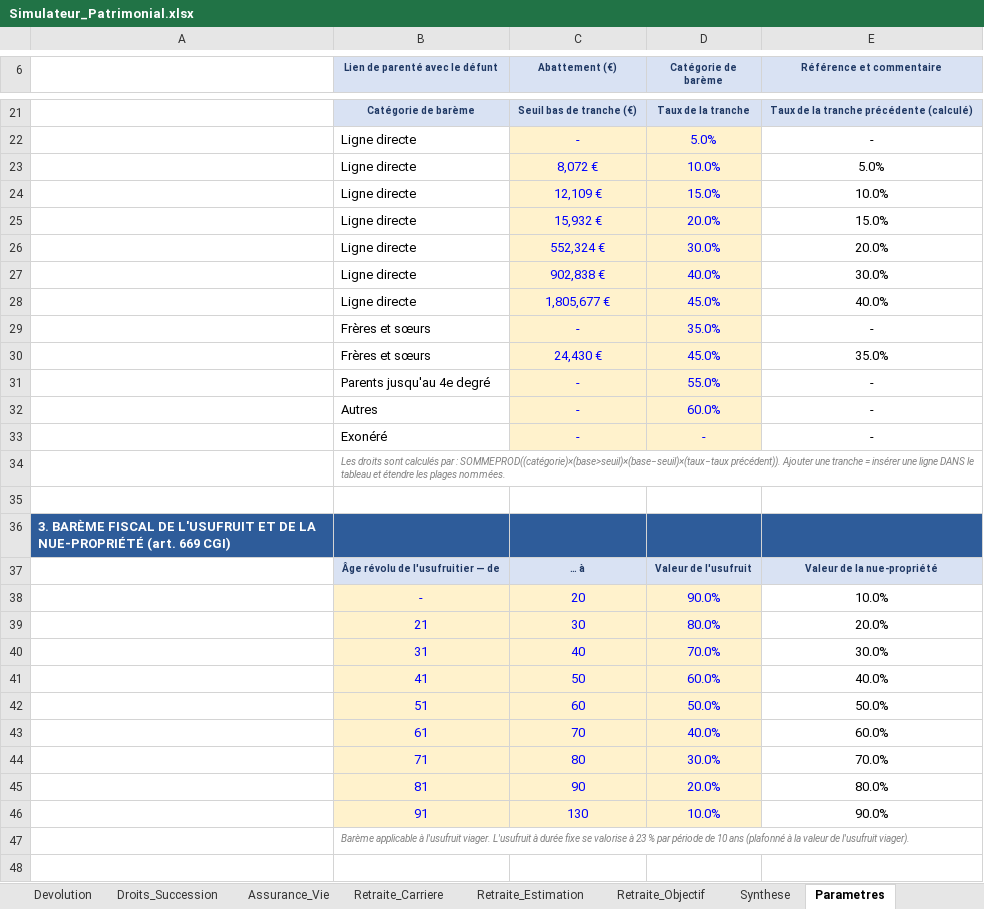
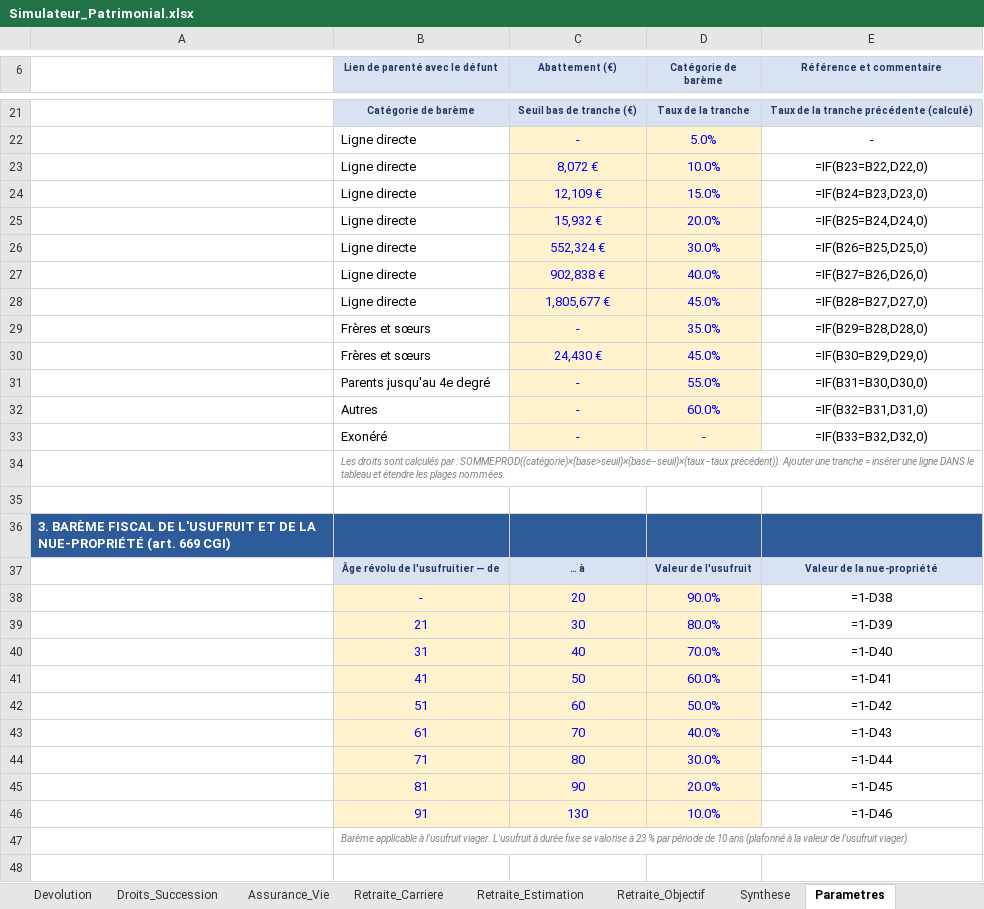
Before and after one commit to gaetanribeiro-jpg/Jeu-Mobile, an Excel workbook: simulateur-patrimonial/Simulateur_Patrimonial.xlsx, sheet Parametres, drawn as a sheet; only a part is shown, gaps mark what is left out; values as stored, in another font and other column widths than the file's, no borders; formulas without a stored value are shown as written; the diff covers the shown part only; the diff names each change by its address in the sheet, - before the commit and + after, or states it on an @@ line.

```diff
--- a/simulateur-patrimonial/Simulateur_Patrimonial.xlsx (sheet Parametres)
+++ b/simulateur-patrimonial/Simulateur_Patrimonial.xlsx (sheet Parametres)
-E23 (Référence et commentaire): 5.0%
+E23 (Référence et commentaire): =IF(B23=B22,D22,0)
-E24 (Référence et commentaire): 10.0%
+E24 (Référence et commentaire): =IF(B24=B23,D23,0)
-E25 (Référence et commentaire): 15.0%
+E25 (Référence et commentaire): =IF(B25=B24,D24,0)
-E26 (Référence et commentaire): 20.0%
+E26 (Référence et commentaire): =IF(B26=B25,D25,0)
-E27 (Référence et commentaire): 30.0%
+E27 (Référence et commentaire): =IF(B27=B26,D26,0)
-E28 (Référence et commentaire): 40.0%
+E28 (Référence et commentaire): =IF(B28=B27,D27,0)
-E29 (Référence et commentaire): -
+E29 (Référence et commentaire): =IF(B29=B28,D28,0)
-E30 (Référence et commentaire): 35.0%
+E30 (Référence et commentaire): =IF(B30=B29,D29,0)
-E31 (Référence et commentaire): -
+E31 (Référence et commentaire): =IF(B31=B30,D30,0)
-E32 (Référence et commentaire): -
+E32 (Référence et commentaire): =IF(B32=B31,D31,0)
-E33 (Référence et commentaire): -
+E33 (Référence et commentaire): =IF(B33=B32,D32,0)
-E38 (Référence et commentaire): 10.0%
+E38 (Référence et commentaire): =1-D38
-E39 (Référence et commentaire): 20.0%
+E39 (Référence et commentaire): =1-D39
-E40 (Référence et commentaire): 30.0%
+E40 (Référence et commentaire): =1-D40
-E41 (Référence et commentaire): 40.0%
+E41 (Référence et commentaire): =1-D41
-E42 (Référence et commentaire): 50.0%
+E42 (Référence et commentaire): =1-D42
-E43 (Référence et commentaire): 60.0%
+E43 (Référence et commentaire): =1-D43
-E44 (Référence et commentaire): 70.0%
+E44 (Référence et commentaire): =1-D44
-E45 (Référence et commentaire): 80.0%
+E45 (Référence et commentaire): =1-D45
-E46 (Référence et commentaire): 90.0%
+E46 (Référence et commentaire): =1-D46
```
Also changed, not shown: 6 edited cells elsewhere in this sheet, sheet Droits_Succession, sheet Devolution, sheet Assurance_Vie, sheet Retraite_Estimation, sheet Patrimoine, sheet Retraite_Objectif, 3 more sheets, formulas that keep their value, 9 other files.
